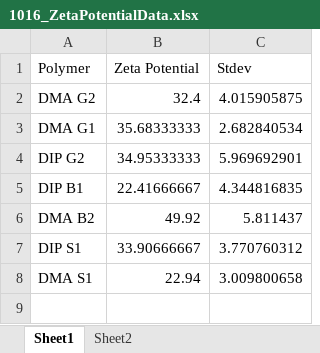
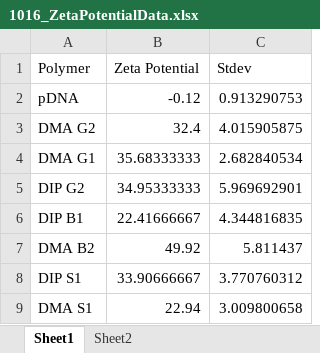
Before and after one commit to aryellewright/Kumar-Biomaterials-Lab, an Excel workbook: Zeta-Potential_Plots/1016_ZetaPotentialData.xlsx, sheet Sheet1, drawn as a sheet; values as stored, in another font and other column widths than the file's, no borders; the diff names each change by its address in the sheet, - before the commit and + after, or states it on an @@ line.

```diff
--- a/Zeta-Potential_Plots/1016_ZetaPotentialData.xlsx (sheet Sheet1)
+++ b/Zeta-Potential_Plots/1016_ZetaPotentialData.xlsx (sheet Sheet1)
+row 2: pDNA | -0.12 | 0.913290753
```
Also changed, not shown: DLS_Plots/20231016_DLSData.xlsx, PicoGreen_Plots/20231016_PicoGreenAssay_PolymerScreen1_AW_pDNA80_NP5_pDNAcorrection.xlsx, 6 other files.
